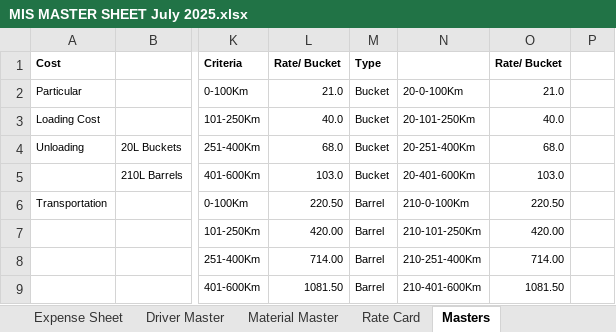
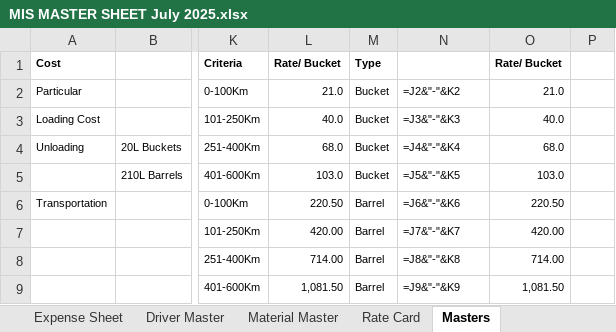
Before and after one commit to heyyrintu/tata-dashboard, an Excel workbook: MIS MASTER SHEET July 2025.xlsx, sheet Masters, drawn as a sheet; only a part is shown, gaps mark what is left out; values as stored, in another font and other column widths than the file's, no borders; formulas without a stored value are shown as written; the diff names each change by its address in the sheet, - before the commit and + after, or states it on an @@ line.

```diff
--- a/MIS MASTER SHEET July 2025.xlsx (sheet Masters)
+++ b/MIS MASTER SHEET July 2025.xlsx (sheet Masters)
-N2: 20-0-100Km
+N2: =J2&"-"&K2
-N3: 20-101-250Km
+N3: =J3&"-"&K3
-N4: 20-251-400Km
+N4: =J4&"-"&K4
-N5: 20-401-600Km
+N5: =J5&"-"&K5
-N6: 210-0-100Km
+N6: =J6&"-"&K6
-N7: 210-101-250Km
+N7: =J7&"-"&K7
-N8: 210-251-400Km
+N8: =J8&"-"&K8
-L9 (Rate/ Bucket): 1081.50
+L9 (Rate/ Bucket): 1,081.50
-N9: 210-401-600Km
+N9: =J9&"-"&K9
-O9 (Rate/ Bucket): 1081.50
+O9 (Rate/ Bucket): 1,081.50
```
Also changed, not shown: sheet OPs Data, sheet Vehicle Readings, sheet Revenue Sheet, sheet Expense Sheet, sheet Customer Master, sheet Vehicle Master, 2 more sheets, other sheet tabs, 32 other files.
